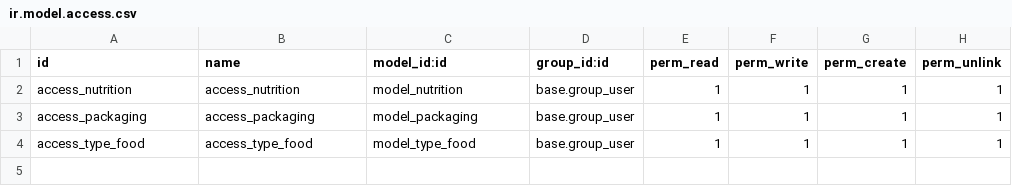
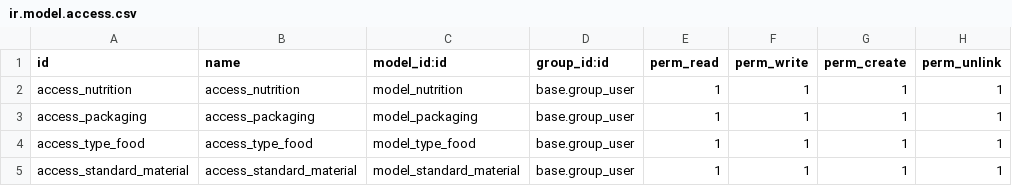
Before and after one commit to marianhtuyet/Graduate-project, a CSV file: custom_addons/nutrition/security/ir.model.access.csv, drawn as a sheet.

Commit message:
Create menu food and model in nutrition balance

```diff
--- a/custom_addons/nutrition/security/ir.model.access.csv
+++ b/custom_addons/nutrition/security/ir.model.access.csv
@@ -4 +4,2 @@ access_packaging,access_packaging,model_packaging,base.group_user,1,1,1,1
 access_type_food,access_type_food,model_type_food,base.group_user,1,1,1,1
+access_standard_material,access_standard_material,model_standard_material,base.group_user,1,1,1,1
```
Also changed, not shown: 13 other files.
